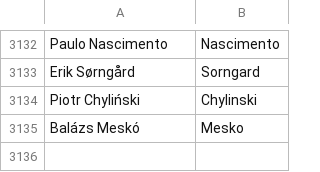
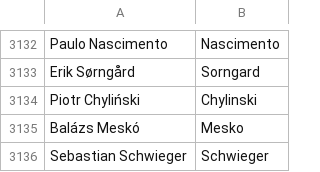
Before and after one commit to mozilla/community-data, a CSV file: credits/names.csv, drawn as a sheet; only a part is shown, gaps mark what is left out.

Commit message:
Sebastian Schwieger <sebastian.schwieger@googlemail.com>: "QA contributor and developer for Lightning"

```diff
--- a/credits/names.csv
+++ b/credits/names.csv
@@ -3135 +3135,2 @@ Piotr Chyliński,Chylinski
 Balázs Meskó,Mesko
+Sebastian Schwieger,Schwieger
```
